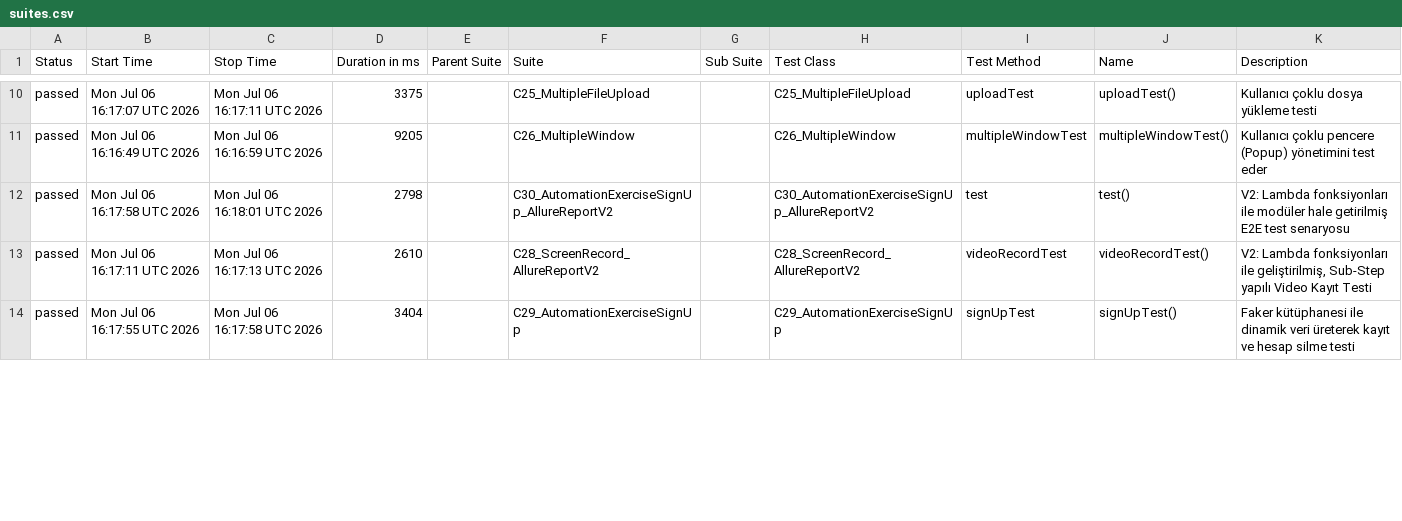
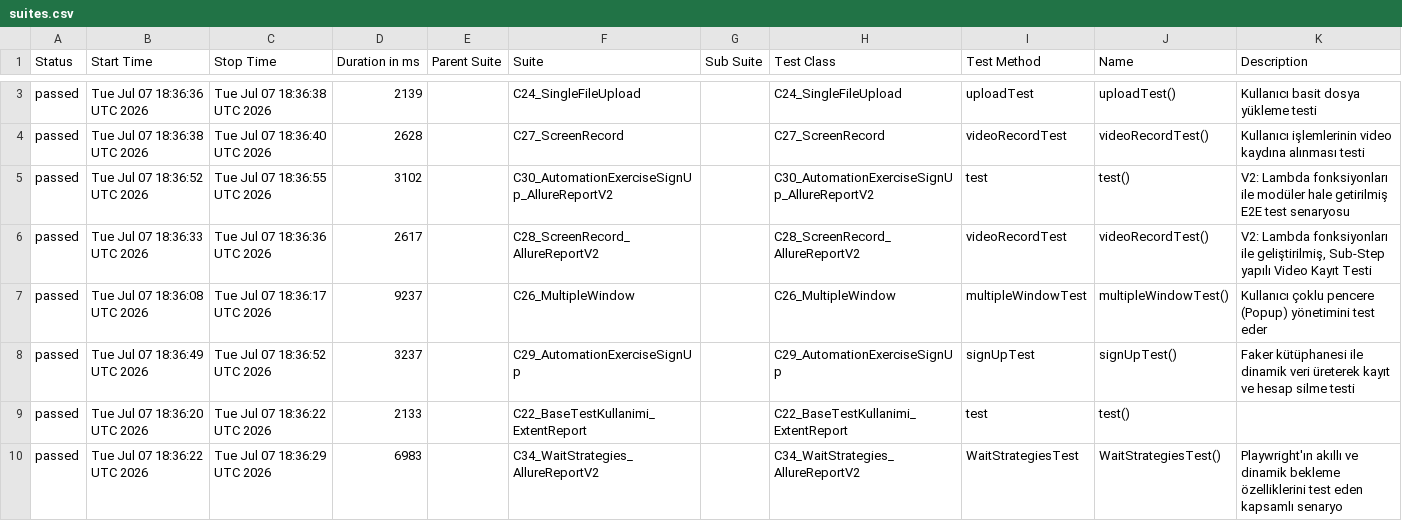
Before and after one commit to IpekSozbir/TestAutomationWithPlaywrightJava, a CSV file: allure-history/data/suites.csv, drawn as a sheet; only a part is shown, gaps mark what is left out; the diff covers the shown part only.

```diff
--- a/allure-history/data/suites.csv
+++ b/allure-history/data/suites.csv
@@ -10,5 +3,8 @@
-"passed","Mon Jul 06 16:17:07 UTC 2026","Mon Jul 06 16:17:11 UTC 2026","3375","","C25_MultipleFileUpload","","C25_MultipleFileUpload","uploadTest","uploadTest()","Kullanıcı çoklu dosya yükleme testi"
-"passed","Mon Jul 06 16:16:49 UTC 2026","Mon Jul 06 16:16:59 UTC 2026","9205","","C26_MultipleWindow","","C26_MultipleWindow","multipleWindowTest","multipleWindowTest()","Kullanıcı çoklu pencere (Popup) yönetimini test eder"
-"passed","Mon Jul 06 16:17:58 UTC 2026","Mon Jul 06 16:18:01 UTC 2026","2798","","C30_AutomationExerciseSignUp_AllureReportV2","","C30_AutomationExerciseSignUp_AllureReportV2","test","test()","V2: Lambda fonksiyonları ile modüler hale getirilmiş E2E test senaryosu"
-"passed","Mon Jul 06 16:17:11 UTC 2026","Mon Jul 06 16:17:13 UTC 2026","2610","","C28_ScreenRecord_AllureReportV2","","C28_ScreenRecord_AllureReportV2","videoRecordTest","videoRecordTest()","V2: Lambda fonksiyonları ile geliştirilmiş, Sub-Step yapılı Video Kayıt Testi"
-"passed","Mon Jul 06 16:17:55 UTC 2026","Mon Jul 06 16:17:58 UTC 2026","3404","","C29_AutomationExerciseSignUp","","C29_AutomationExerciseSignUp","signUpTest","signUpTest()","Faker kütüphanesi ile dinamik veri üreterek kayıt ve hesap silme testi"
+"passed","Tue Jul 07 18:36:36 UTC 2026","Tue Jul 07 18:36:38 UTC 2026","2139","","C24_SingleFileUpload","","C24_SingleFileUpload","uploadTest","uploadTest()","Kullanıcı basit dosya yükleme testi"
+"passed","Tue Jul 07 18:36:38 UTC 2026","Tue Jul 07 18:36:40 UTC 2026","2628","","C27_ScreenRecord","","C27_ScreenRecord","videoRecordTest","videoRecordTest()","Kullanıcı işlemlerinin video kaydına alınması testi"
+"passed","Tue Jul 07 18:36:52 UTC 2026","Tue Jul 07 18:36:55 UTC 2026","3102","","C30_AutomationExerciseSignUp_AllureReportV2","","C30_AutomationExerciseSignUp_AllureReportV2","test","test()","V2: Lambda fonksiyonları ile modüler hale getirilmiş E2E test senaryosu"
+"passed","Tue Jul 07 18:36:33 UTC 2026","Tue Jul 07 18:36:36 UTC 2026","2617","","C28_ScreenRecord_AllureReportV2","","C28_ScreenRecord_AllureReportV2","videoRecordTest","videoRecordTest()","V2: Lambda fonksiyonları ile geliştirilmiş, Sub-Step yapılı Video Kayıt Testi"
+"passed","Tue Jul 07 18:36:08 UTC 2026","Tue Jul 07 18:36:17 UTC 2026","9237","","C26_MultipleWindow","","C26_MultipleWindow","multipleWindowTest","multipleWindowTest()","Kullanıcı çoklu pencere (Popup) yönetimini test eder"
+"passed","Tue Jul 07 18:36:49 UTC 2026","Tue Jul 07 18:36:52 UTC 2026","3237","","C29_AutomationExerciseSignUp","","C29_AutomationExerciseSignUp","signUpTest","signUpTest()","Faker kütüphanesi ile dinamik veri üreterek kayıt ve hesap silme testi"
+"passed","Tue Jul 07 18:36:20 UTC 2026","Tue Jul 07 18:36:22 UTC 2026","2133","","C22_BaseTestKullanimi_ExtentReport","","C22_BaseTestKullanimi_ExtentReport","test","test()",""
+"passed","Tue Jul 07 18:36:22 UTC 2026","Tue Jul 07 18:36:29 UTC 2026","6983","","C34_WaitStrategies_AllureReportV2","","C34_WaitStrategies_AllureReportV2","WaitStrategiesTest","WaitStrategiesTest()","Playwright'ın akıllı ve dinamik bekleme özelliklerini test eden kapsamlı senaryo"
```
Also changed, not shown: 4 added rows, 7 removed rows and 6 edited cells elsewhere in this file, allure-history/data/behaviors.csv, 52 other files.
